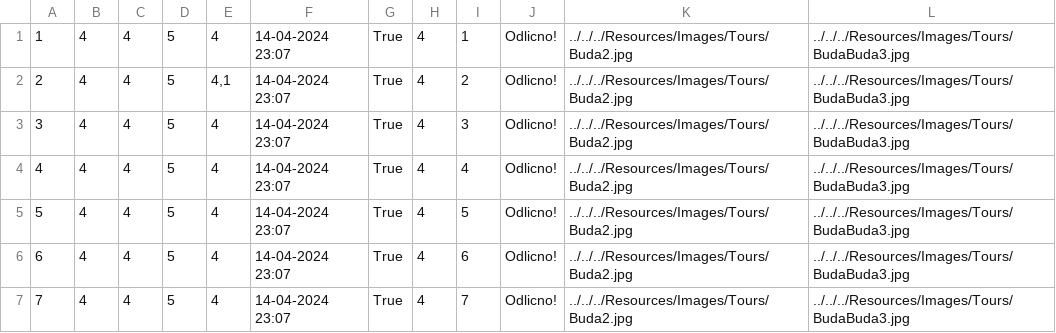
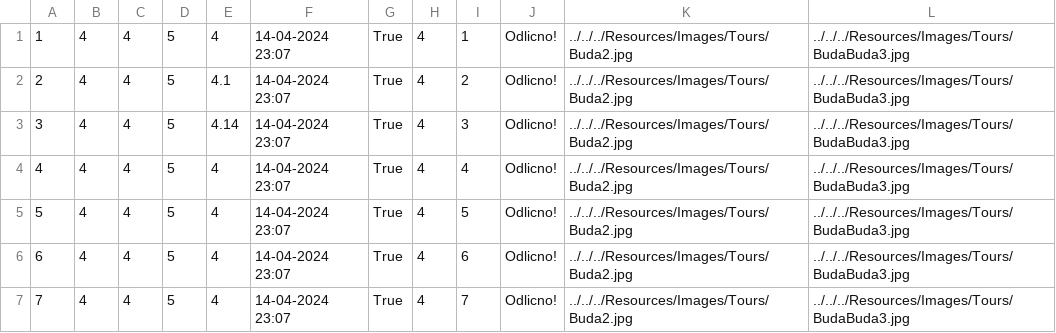
Before and after one commit to kzi-nastava/sims-ra-2024-group-2-team-a, a CSV file: Resources/Data/tourReview.csv, drawn as a sheet; only a part is shown.

```diff
--- a/Resources/Data/tourReview.csv
+++ b/Resources/Data/tourReview.csv
@@ -1,4 +1,4 @@
 1|4|4|5|4|14-04-2024 23:07|True|4|1|Odlicno!|../../../Resources/Images/Tours/Buda2.jpg|../../../Resources/Images/Tours/BudaBuda3.jpg
-2|4|4|5|4,1|14-04-2024 23:07|True|4|2|Odlicno!|../../../Resources/Images/Tours/Buda2.jpg|../../../Resources/Images/Tours/BudaBuda3.jpg
-3|4|4|5|4|14-04-2024 23:07|True|4|3|Odlicno!|../../../Resources/Images/Tours/Buda2.jpg|../../../Resources/Images/Tours/BudaBuda3.jpg
+2|4|4|5|4.1|14-04-2024 23:07|True|4|2|Odlicno!|../../../Resources/Images/Tours/Buda2.jpg|../../../Resources/Images/Tours/BudaBuda3.jpg
+3|4|4|5|4.14|14-04-2024 23:07|True|4|3|Odlicno!|../../../Resources/Images/Tours/Buda2.jpg|../../../Resources/Images/Tours/BudaBuda3.jpg
 4|4|4|5|4|14-04-2024 23:07|True|4|4|Odlicno!|../../../Resources/Images/Tours/Buda2.jpg|../../../Resources/Images/Tours/BudaBuda3.jpg
```
Also changed, not shown: Resources/Data/notification.csv, Resources/Data/passenger.csv, 7 other files.
